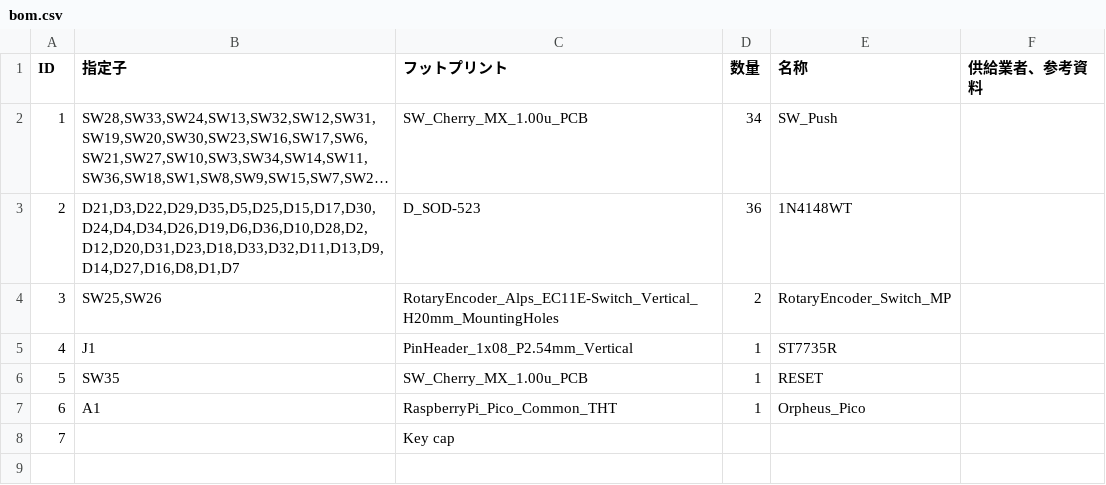
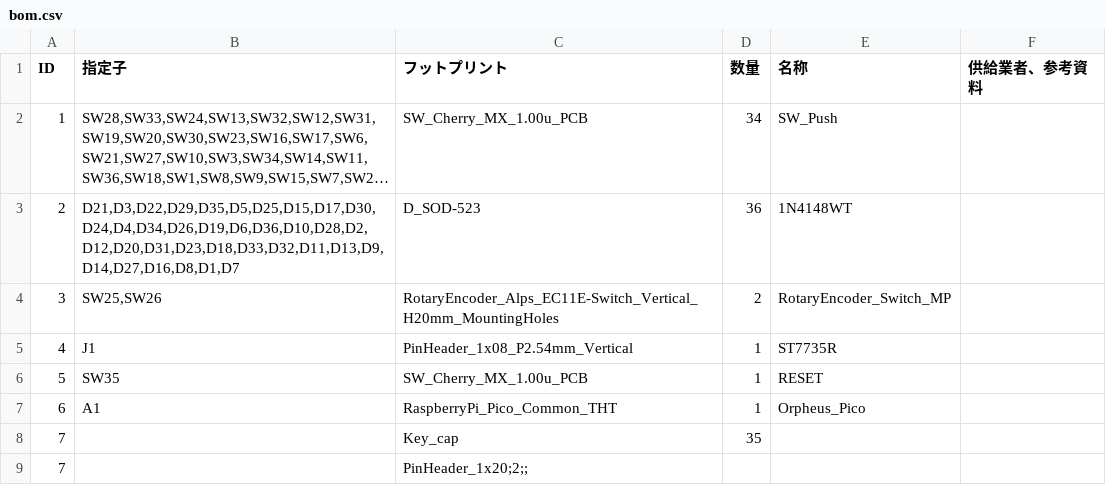
Before and after one commit to Hita-haru/minimidi, a CSV file: bom.csv, drawn as a sheet; long unchanged cells end in ….

```diff
--- a/bom.csv
+++ b/bom.csv
@@ -7,2 +7,3 @@
 6;"A1";"RaspberryPi_Pico_Common_THT";1;"Orpheus_Pico";;;
-7;"";"Key cap";;;
+7;;"Key_cap";35;;
+7;;"PinHeader_1x20;2;;
```
Also changed, not shown: 2 other files.
